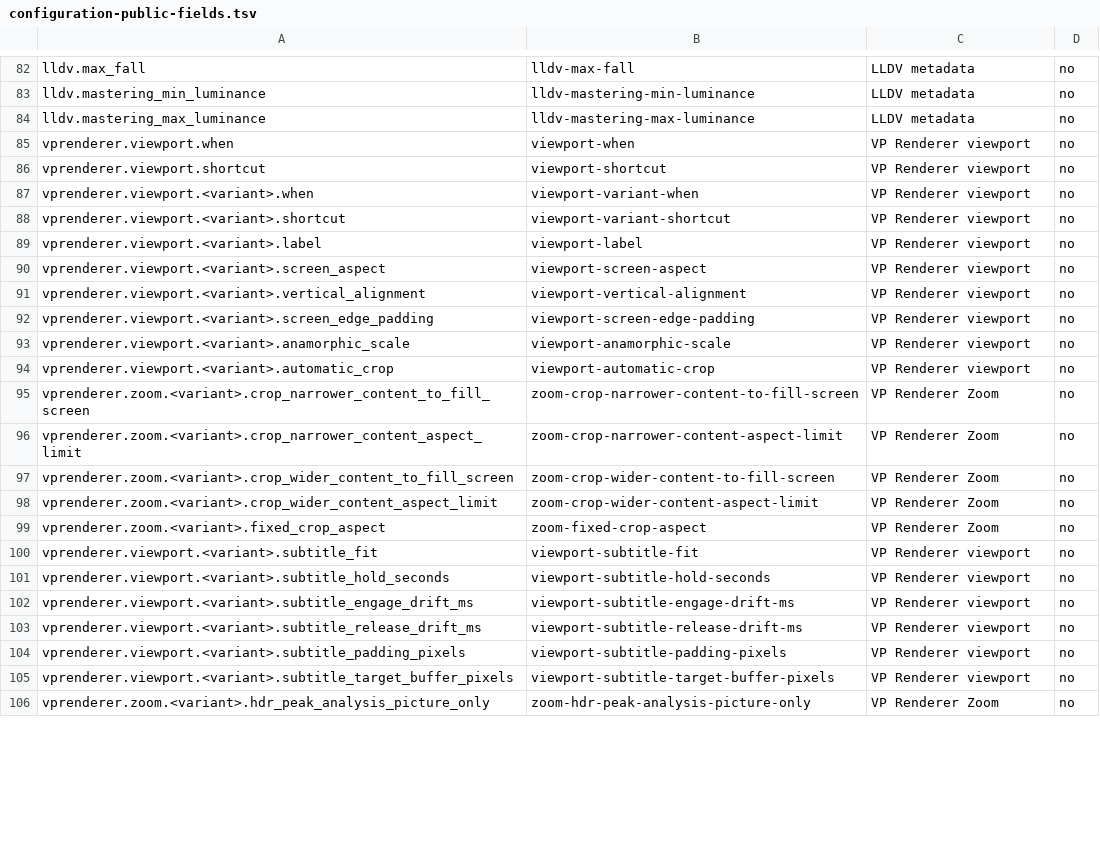
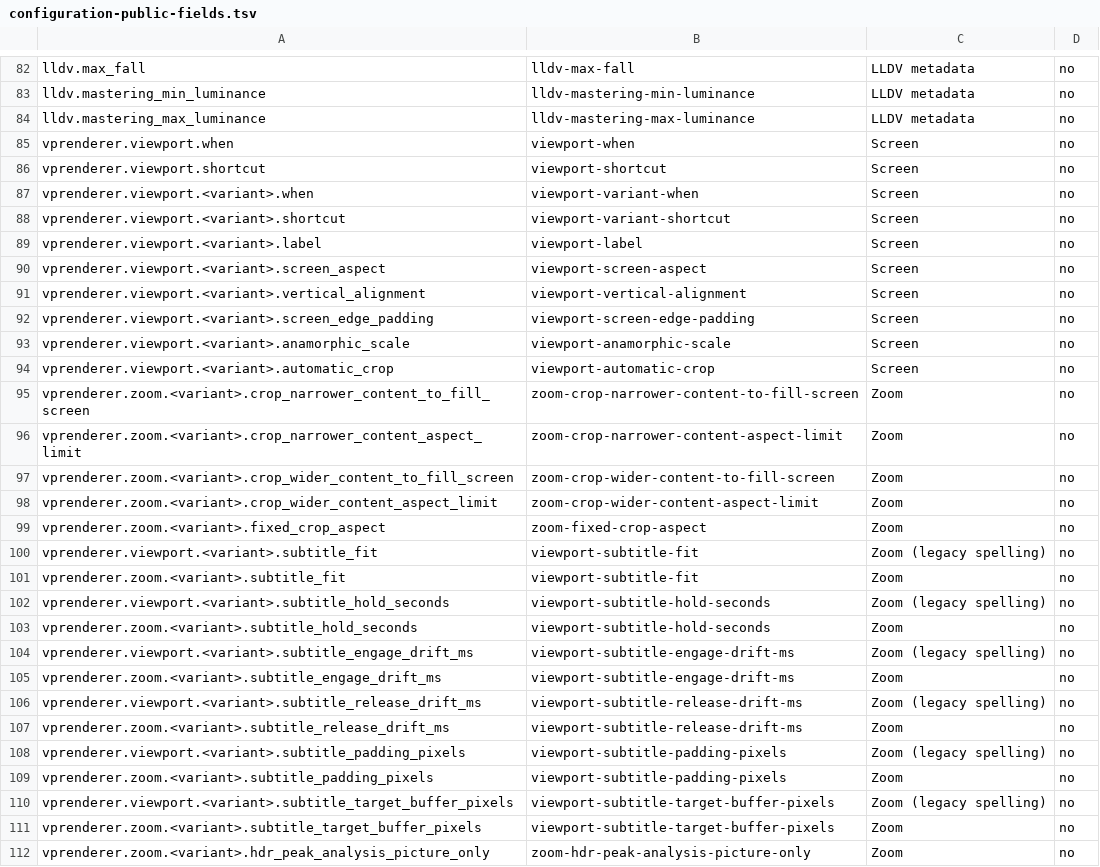
Before and after one commit to billslack2/videoprocessor, a TSV file: docs/configuration-public-fields.tsv, drawn as a sheet; only a part is shown, gaps mark what is left out; the diff covers the shown part only.

```diff
--- a/docs/configuration-public-fields.tsv
+++ b/docs/configuration-public-fields.tsv
@@ -84,23 +84,29 @@ lldv.mastering_min_luminance	lldv-mastering-min-luminance	LLDV metadata	no
 lldv.mastering_max_luminance	lldv-mastering-max-luminance	LLDV metadata	no
-vprenderer.viewport.when	viewport-when	VP Renderer viewport	no
-vprenderer.viewport.shortcut	viewport-shortcut	VP Renderer viewport	no
-vprenderer.viewport.<variant>.when	viewport-variant-when	VP Renderer viewport	no
-vprenderer.viewport.<variant>.shortcut	viewport-variant-shortcut	VP Renderer viewport	no
-vprenderer.viewport.<variant>.label	viewport-label	VP Renderer viewport	no
-vprenderer.viewport.<variant>.screen_aspect	viewport-screen-aspect	VP Renderer viewport	no
-vprenderer.viewport.<variant>.vertical_alignment	viewport-vertical-alignment	VP Renderer viewport	no
-vprenderer.viewport.<variant>.screen_edge_padding	viewport-screen-edge-padding	VP Renderer viewport	no
-vprenderer.viewport.<variant>.anamorphic_scale	viewport-anamorphic-scale	VP Renderer viewport	no
-vprenderer.viewport.<variant>.automatic_crop	viewport-automatic-crop	VP Renderer viewport	no
-vprenderer.zoom.<variant>.crop_narrower_content_to_fill_screen	zoom-crop-narrower-content-to-fill-screen	VP Renderer Zoom	no
-vprenderer.zoom.<variant>.crop_narrower_content_aspect_limit	zoom-crop-narrower-content-aspect-limit	VP Renderer Zoom	no
-vprenderer.zoom.<variant>.crop_wider_content_to_fill_screen	zoom-crop-wider-content-to-fill-screen	VP Renderer Zoom	no
-vprenderer.zoom.<variant>.crop_wider_content_aspect_limit	zoom-crop-wider-content-aspect-limit	VP Renderer Zoom	no
-vprenderer.zoom.<variant>.fixed_crop_aspect	zoom-fixed-crop-aspect	VP Renderer Zoom	no
-vprenderer.viewport.<variant>.subtitle_fit	viewport-subtitle-fit	VP Renderer viewport	no
-vprenderer.viewport.<variant>.subtitle_hold_seconds	viewport-subtitle-hold-seconds	VP Renderer viewport	no
-vprenderer.viewport.<variant>.subtitle_engage_drift_ms	viewport-subtitle-engage-drift-ms	VP Renderer viewport	no
-vprenderer.viewport.<variant>.subtitle_release_drift_ms	viewport-subtitle-release-drift-ms	VP Renderer viewport	no
-vprenderer.viewport.<variant>.subtitle_padding_pixels	viewport-subtitle-padding-pixels	VP Renderer viewport	no
-vprenderer.viewport.<variant>.subtitle_target_buffer_pixels	viewport-subtitle-target-buffer-pixels	VP Renderer viewport	no
-vprenderer.zoom.<variant>.hdr_peak_analysis_picture_only	zoom-hdr-peak-analysis-picture-only	VP Renderer Zoom	no
+vprenderer.viewport.when	viewport-when	Screen	no
+vprenderer.viewport.shortcut	viewport-shortcut	Screen	no
+vprenderer.viewport.<variant>.when	viewport-variant-when	Screen	no
+vprenderer.viewport.<variant>.shortcut	viewport-variant-shortcut	Screen	no
+vprenderer.viewport.<variant>.label	viewport-label	Screen	no
+vprenderer.viewport.<variant>.screen_aspect	viewport-screen-aspect	Screen	no
+vprenderer.viewport.<variant>.vertical_alignment	viewport-vertical-alignment	Screen	no
+vprenderer.viewport.<variant>.screen_edge_padding	viewport-screen-edge-padding	Screen	no
+vprenderer.viewport.<variant>.anamorphic_scale	viewport-anamorphic-scale	Screen	no
+vprenderer.viewport.<variant>.automatic_crop	viewport-automatic-crop	Screen	no
+vprenderer.zoom.<variant>.crop_narrower_content_to_fill_screen	zoom-crop-narrower-content-to-fill-screen	Zoom	no
+vprenderer.zoom.<variant>.crop_narrower_content_aspect_limit	zoom-crop-narrower-content-aspect-limit	Zoom	no
+vprenderer.zoom.<variant>.crop_wider_content_to_fill_screen	zoom-crop-wider-content-to-fill-screen	Zoom	no
+vprenderer.zoom.<variant>.crop_wider_content_aspect_limit	zoom-crop-wider-content-aspect-limit	Zoom	no
+vprenderer.zoom.<variant>.fixed_crop_aspect	zoom-fixed-crop-aspect	Zoom	no
+vprenderer.viewport.<variant>.subtitle_fit	viewport-subtitle-fit	Zoom (legacy spelling)	no
+vprenderer.zoom.<variant>.subtitle_fit	viewport-subtitle-fit	Zoom	no
+vprenderer.viewport.<variant>.subtitle_hold_seconds	viewport-subtitle-hold-seconds	Zoom (legacy spelling)	no
+vprenderer.zoom.<variant>.subtitle_hold_seconds	viewport-subtitle-hold-seconds	Zoom	no
+vprenderer.viewport.<variant>.subtitle_engage_drift_ms	viewport-subtitle-engage-drift-ms	Zoom (legacy spelling)	no
+vprenderer.zoom.<variant>.subtitle_engage_drift_ms	viewport-subtitle-engage-drift-ms	Zoom	no
+vprenderer.viewport.<variant>.subtitle_release_drift_ms	viewport-subtitle-release-drift-ms	Zoom (legacy spelling)	no
+vprenderer.zoom.<variant>.subtitle_release_drift_ms	viewport-subtitle-release-drift-ms	Zoom	no
+vprenderer.viewport.<variant>.subtitle_padding_pixels	viewport-subtitle-padding-pixels	Zoom (legacy spelling)	no
+vprenderer.zoom.<variant>.subtitle_padding_pixels	viewport-subtitle-padding-pixels	Zoom	no
+vprenderer.viewport.<variant>.subtitle_target_buffer_pixels	viewport-subtitle-target-buffer-pixels	Zoom (legacy spelling)	no
+vprenderer.zoom.<variant>.subtitle_target_buffer_pixels	viewport-subtitle-target-buffer-pixels	Zoom	no
+vprenderer.zoom.<variant>.hdr_peak_analysis_picture_only	zoom-hdr-peak-analysis-picture-only	Zoom	no
```
Also changed, not shown: 27 added rows and 39 edited cells elsewhere in this file, docs/configuration-public-values.tsv, 18 other files.
